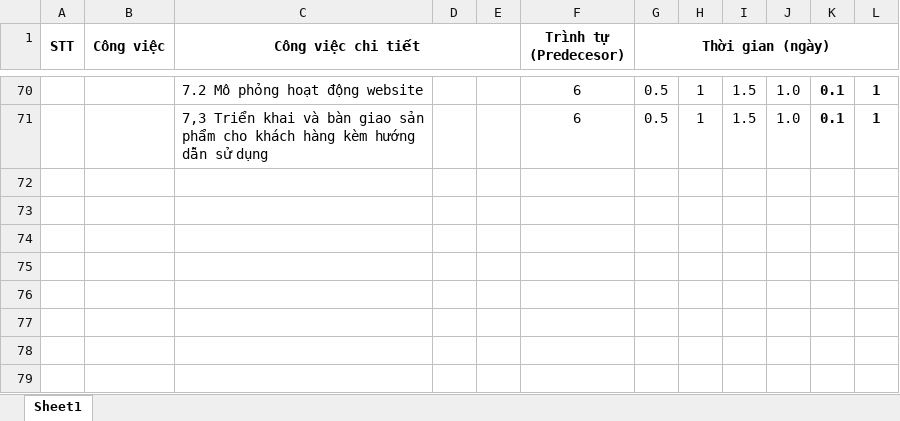
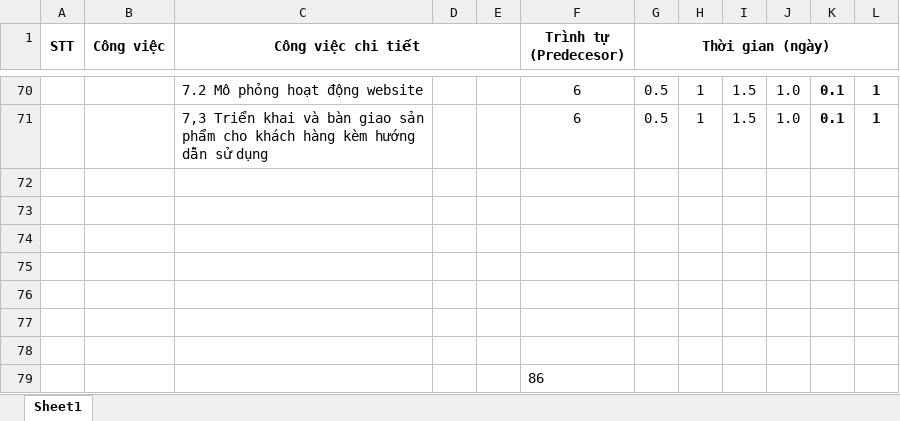
Before and after one commit to titbe/QTDA, an Excel workbook: bangCV.xlsx, sheet Sheet1, drawn as a sheet; only a part is shown, gaps mark what is left out; values as stored, in another font and other column widths than the file's, no borders; the diff names each change by its address in the sheet, - before the commit and + after, or states it on an @@ line.

Commit message:
hieu

```diff
--- a/bangCV.xlsx (sheet Sheet1)
+++ b/bangCV.xlsx (sheet Sheet1)
+row 72: (empty)
+row 73: (empty)
+row 74: (empty)
+row 75: (empty)
+row 76: (empty)
+row 77: (empty)
+row 78: (empty)
+row 79:  |  |  |  |  | 86
```
